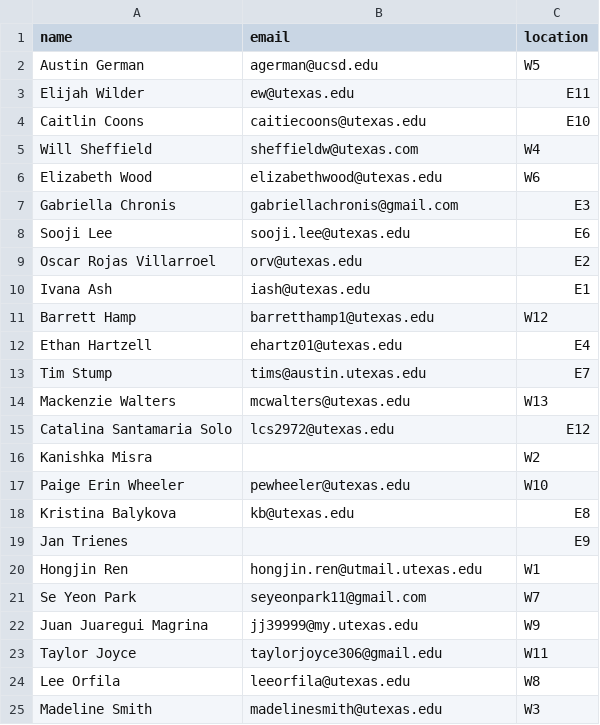
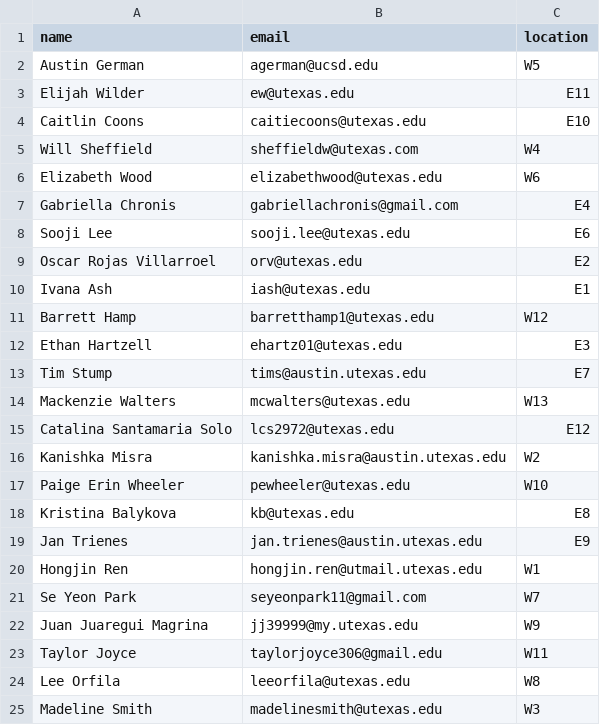
Before and after one commit to linguistics/rlp, a TSV file: people.tsv, drawn as a sheet; only a part is shown; the diff covers the shown part only.

```diff
--- a/people.tsv
+++ b/people.tsv
@@ -6,3 +6,3 @@ Will Sheffield	sheffieldw@utexas.com	W4
 Elizabeth Wood	elizabethwood@utexas.edu	W6
-Gabriella Chronis	gabriellachronis@gmail.com	E3
+Gabriella Chronis	gabriellachronis@gmail.com	E4
 Sooji Lee	sooji.lee@utexas.edu	E6
@@ -11,3 +11,3 @@ Ivana Ash	iash@utexas.edu	E1
 Barrett Hamp	barretthamp1@utexas.edu	W12
-Ethan Hartzell	ehartz01@utexas.edu	E4
+Ethan Hartzell	ehartz01@utexas.edu	E3
 Tim Stump	tims@austin.utexas.edu	E7
@@ -15,6 +15,6 @@ Mackenzie Walters	mcwalters@utexas.edu	W13
 Catalina Santamaria Solo	lcs2972@utexas.edu	E12
-Kanishka Misra		W2
+Kanishka Misra	kanishka.misra@austin.utexas.edu	W2
 Paige Erin Wheeler	pewheeler@utexas.edu	W10
 Kristina Balykova	kb@utexas.edu	E8
-Jan Trienes		E9
+Jan Trienes	jan.trienes@austin.utexas.edu	E9
 Hongjin Ren	hongjin.ren@utmail.utexas.edu	W1
```
Also changed, not shown: 1 added row, 1 removed row and 6 edited cells elsewhere in this file.
